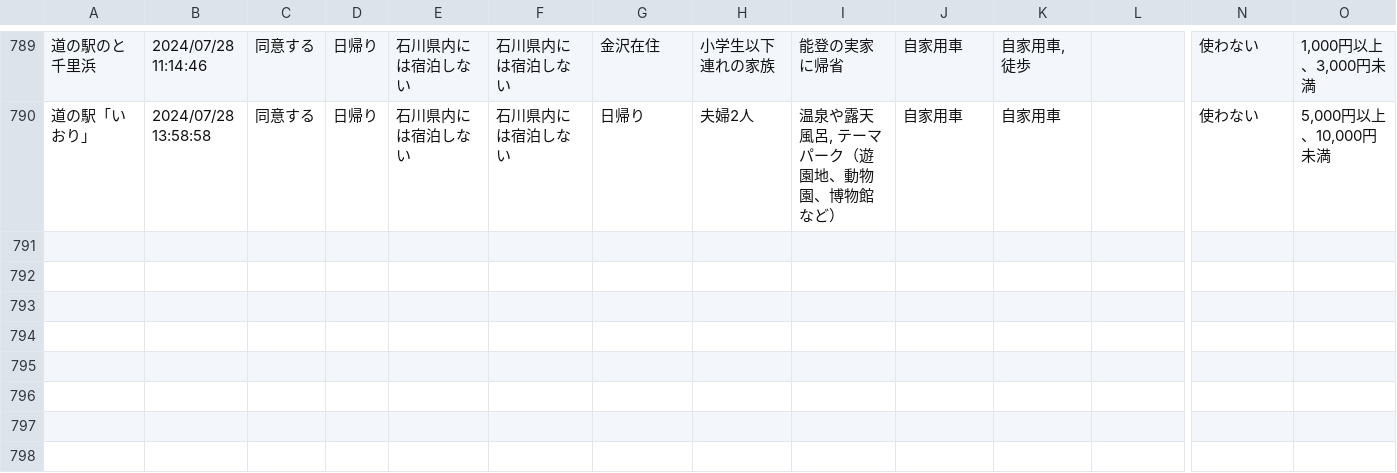
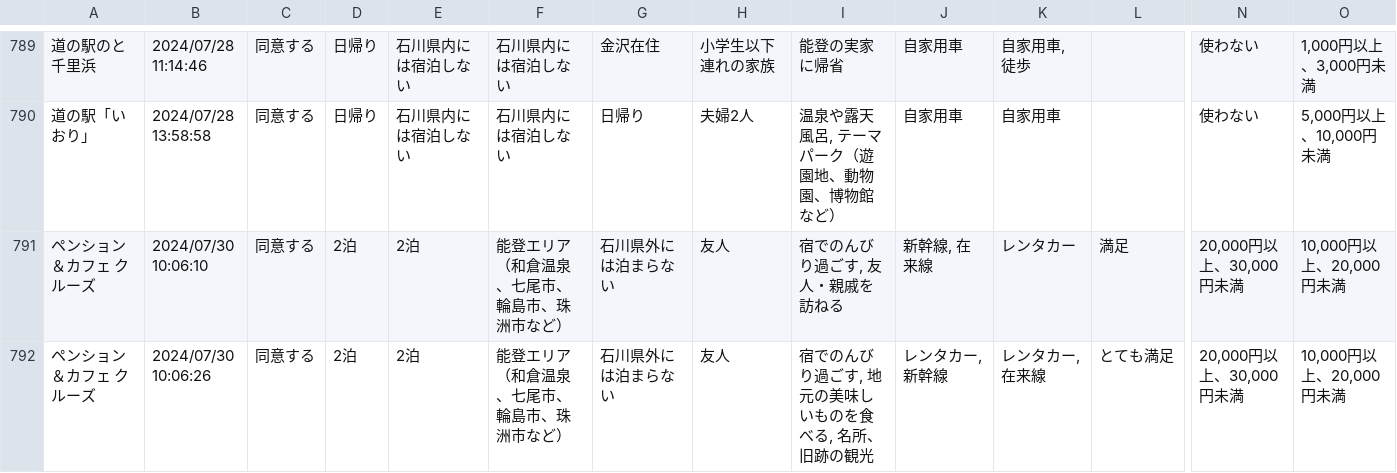
Before and after one commit to code4fukui/ishikawa-kanko-survey, a CSV file: noto.csv, drawn as a sheet; only a part is shown, gaps mark what is left out; rows hold the shown columns only; the diff names each change by its address in the sheet, - before the commit and + after, or states it on an @@ line.

Commit message:
update data

```diff
--- a/noto.csv
+++ b/noto.csv
+row 791: ペンション＆カフェ クルーズ | 2024/07/30 10:06:10 | 同意する | 2泊 | 2泊 | 能登エリア （和倉温泉、七尾市、輪島市、珠洲市など） | 石川県外には泊まらない | 友人 | 宿でのんびり過ごす, 友人・親戚を訪ねる | 新幹線, 在来線 | レンタカー | 満足 | 20,000円以上、30,000円未満 | 10,000円以上、20,000円未満
+row 792: ペンション＆カフェ クルーズ | 2024/07/30 10:06:26 | 同意する | 2泊 | 2泊 | 能登エリア （和倉温泉、七尾市、輪島市、珠洲市など） | 石川県外には泊まらない | 友人 | 宿でのんびり過ごす, 地元の美味しいものを食べる, 名所、旧跡の観光 | レンタカー, 新幹線 | レンタカー, 在来線 | とても満足 | 20,000円以上、30,000円未満 | 10,000円以上、20,000円未満
```
Also changed, not shown: 2 other files.
